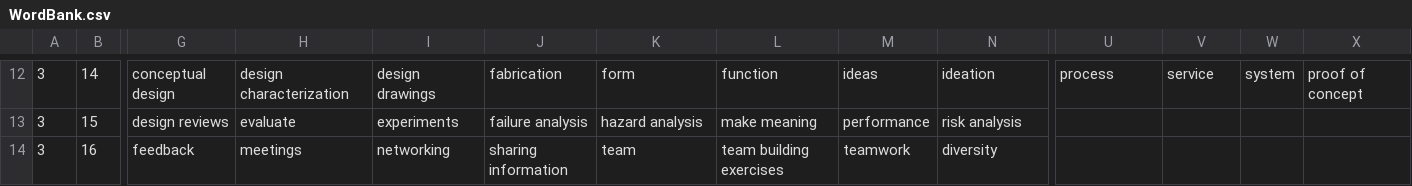
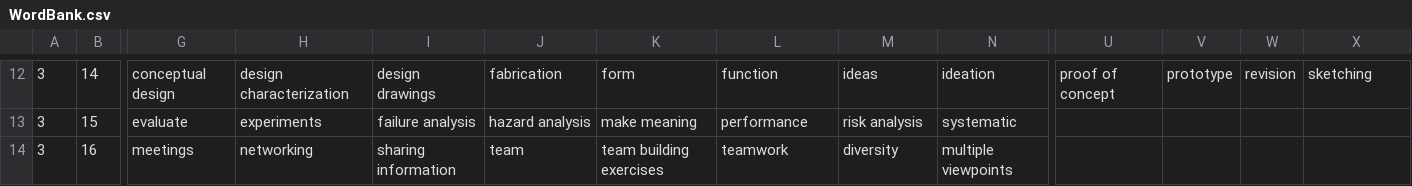
Before and after one commit to EM-Cmap-Scoring-Tool/EM_Cmap_Scoring_Tool, a CSV file: WordBank.csv, drawn as a sheet; only a part is shown, gaps mark what is left out; the diff covers the shown part only; the diff names each change by its address in the sheet, - before the commit and + after, or states it on an @@ line.

```diff
--- a/WordBank.csv
+++ b/WordBank.csv
-U12: process
+U12: proof of concept
-V12: service
+V12: prototype
-W12: system
+W12: revision
-X12: proof of concept
+X12: sketching
-G13: design reviews
+G13: evaluate
-H13: evaluate
+H13: experiments
-I13: experiments
+I13: failure analysis
-J13: failure analysis
+J13: hazard analysis
-K13: hazard analysis
+K13: make meaning
-L13: make meaning
+L13: performance
-M13: performance
+M13: risk analysis
-N13: risk analysis
+N13: systematic
-G14: feedback
+G14: meetings
-H14: meetings
+H14: networking
-I14: networking
+I14: sharing information
-J14: sharing information
+J14: team
-K14: team
+K14: team building exercises
-L14: team building exercises
+L14: teamwork
-M14: teamwork
+M14: diversity
-N14: diversity
+N14: multiple viewpoints
```
Also changed, not shown: 104 edited cells elsewhere in this file, 2 other files.
